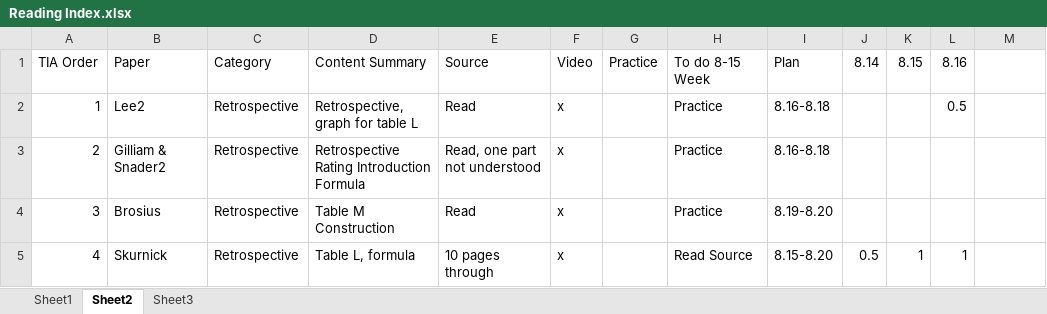
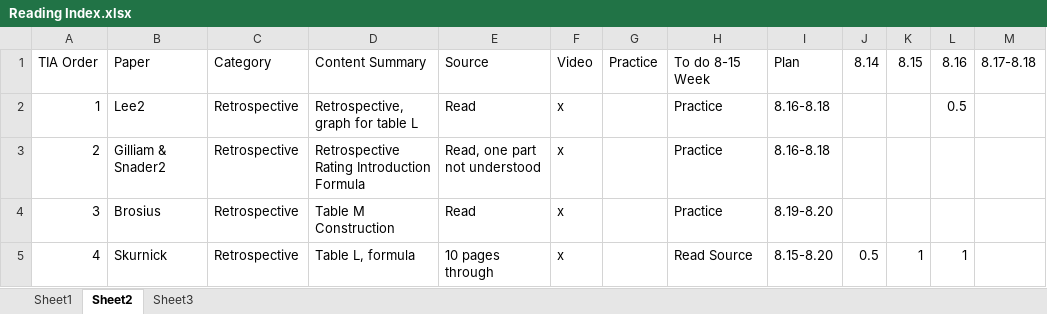
Before and after one commit to lli0711/Exam8, an Excel workbook: Reading Index.xlsx, sheet Sheet2, drawn as a sheet; only a part is shown; values as stored, in another font and other column widths than the file's, no borders; the diff names each change by its address in the sheet, - before the commit and + after, or states it on an @@ line.

Commit message:
Reading Index add dates

```diff
--- a/Reading Index.xlsx (sheet Sheet2)
+++ b/Reading Index.xlsx (sheet Sheet2)
-M1: (empty)
+M1: 8.17-8.18
```
